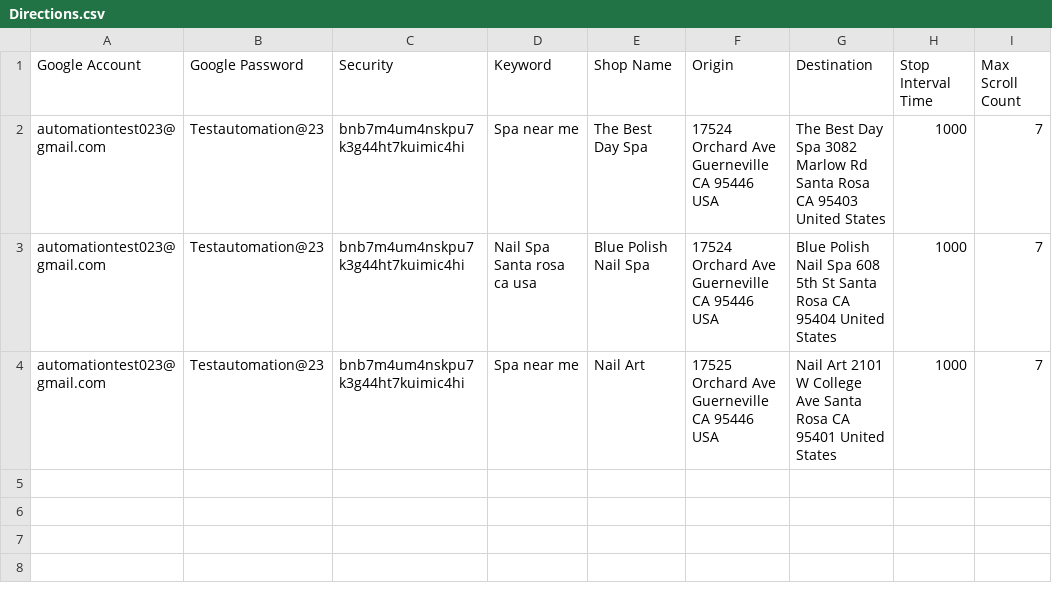
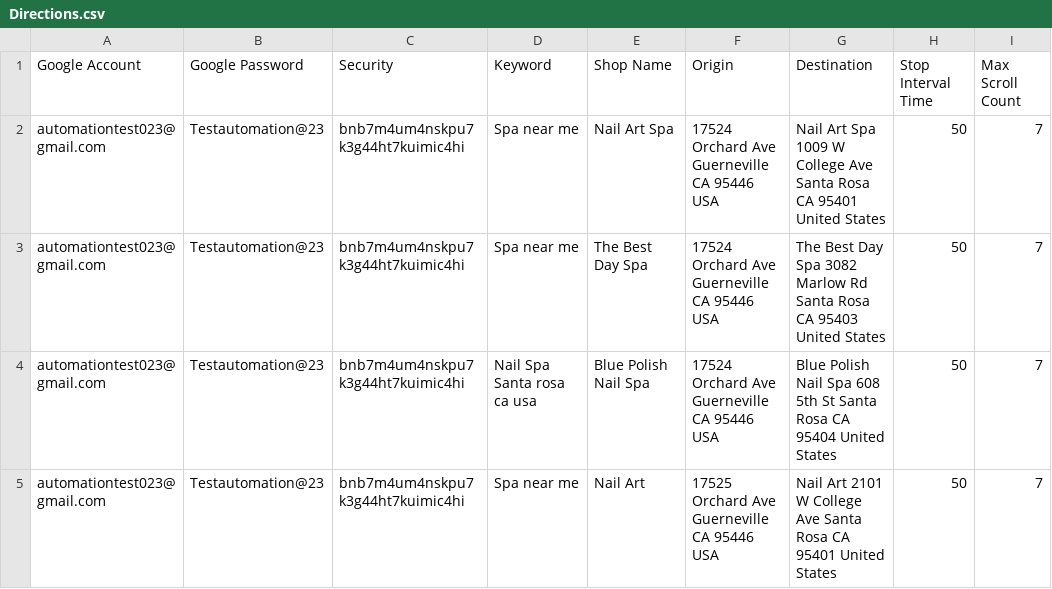
Before and after one commit to automation-testers/Google-Maps-Simulation, a CSV file: target/test-classes/Directions.csv, drawn as a sheet.

```diff
--- a/target/test-classes/Directions.csv
+++ b/target/test-classes/Directions.csv
@@ -1,4 +1,5 @@
 "Google Account	",Google Password ,Security,Keyword,Shop Name,Origin,Destination,Stop Interval Time,Max Scroll Count
-automationtest023@gmail.com,Testautomation@23,bnb7m4um4nskpu7k3g44ht7kuimic4hi,Spa near me,The Best Day Spa,17524 Orchard Ave Guerneville CA 95446 USA,The Best Day Spa 3082 Marlow Rd Santa Rosa CA 95403 United States,1000,7
-automationtest023@gmail.com,Testautomation@23,bnb7m4um4nskpu7k3g44ht7kuimic4hi,Nail Spa Santa rosa ca usa,Blue Polish Nail Spa,17524 Orchard Ave Guerneville CA 95446 USA,Blue Polish Nail Spa 608 5th St Santa Rosa CA 95404 United States,1000,7
-automationtest023@gmail.com,Testautomation@23,bnb7m4um4nskpu7k3g44ht7kuimic4hi,Spa near me,Nail Art,17525 Orchard Ave Guerneville CA 95446 USA,Nail Art 2101 W College Ave Santa Rosa CA 95401 United States,1000,7
+automationtest023@gmail.com,Testautomation@23,bnb7m4um4nskpu7k3g44ht7kuimic4hi,Spa near me,Nail Art Spa,17524 Orchard Ave Guerneville CA 95446 USA,Nail Art Spa 1009 W College Ave Santa Rosa CA 95401 United States,50,7
+automationtest023@gmail.com,Testautomation@23,bnb7m4um4nskpu7k3g44ht7kuimic4hi,Spa near me,The Best Day Spa,17524 Orchard Ave Guerneville CA 95446 USA,The Best Day Spa 3082 Marlow Rd Santa Rosa CA 95403 United States,50,7
+automationtest023@gmail.com,Testautomation@23,bnb7m4um4nskpu7k3g44ht7kuimic4hi,Nail Spa Santa rosa ca usa,Blue Polish Nail Spa,17524 Orchard Ave Guerneville CA 95446 USA,Blue Polish Nail Spa 608 5th St Santa Rosa CA 95404 United States,50,7
+automationtest023@gmail.com,Testautomation@23,bnb7m4um4nskpu7k3g44ht7kuimic4hi,Spa near me,Nail Art,17525 Orchard Ave Guerneville CA 95446 USA,Nail Art 2101 W College Ave Santa Rosa CA 95401 United States,50,7
```
Also changed, not shown: 7 other files.
